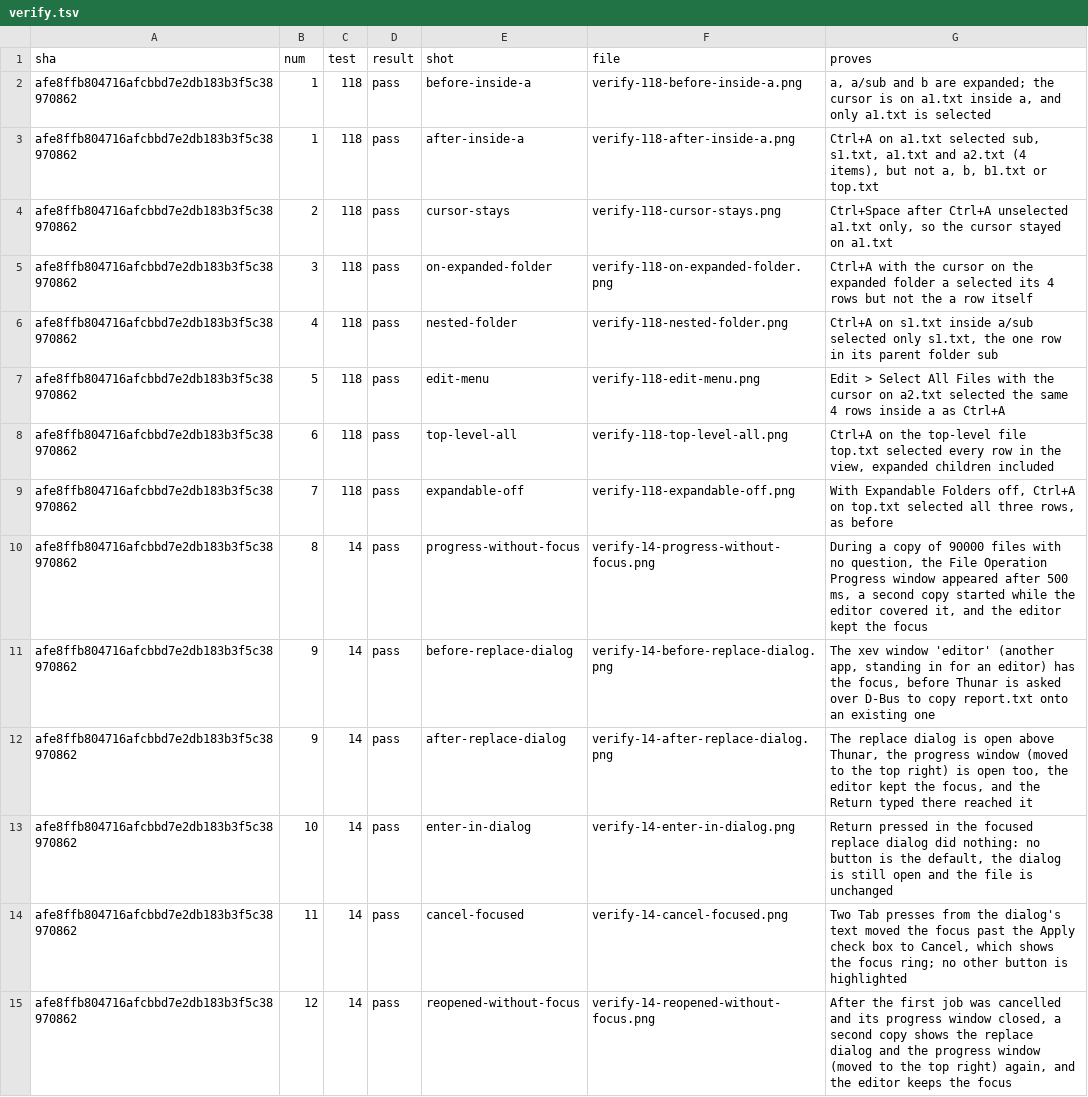
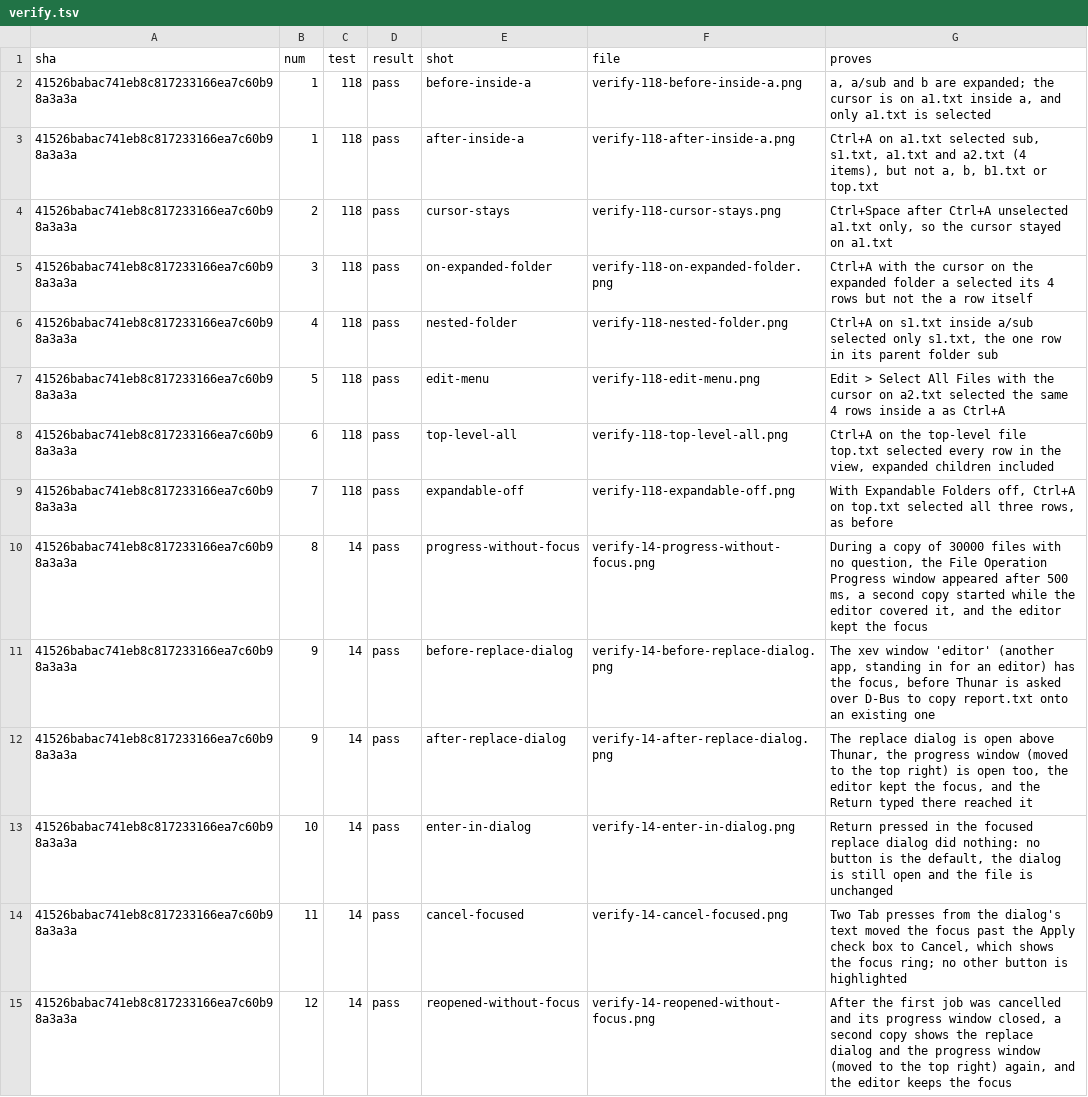
Before and after one commit to alexhu98/thunar, a TSV file: pr-121/verify.tsv, drawn as a sheet; only a part is shown; the diff covers the shown part only; the diff names each change by its address in the sheet, - before the commit and + after, or states it on an @@ line.

```diff
--- a/pr-121/verify.tsv
+++ b/pr-121/verify.tsv
-A2:A15 (sha): afe8ffb804716afcbbd7e2db183b3f5c38970862
+A2:A15 (sha): 41526babac741eb8c817233166ea7c60b98a3a3a
-G10 (proves): …copy of 90000 files with…
+G10 (proves): …copy of 30000 files with…
```
Also changed, not shown: 173 edited cells elsewhere in this file.
